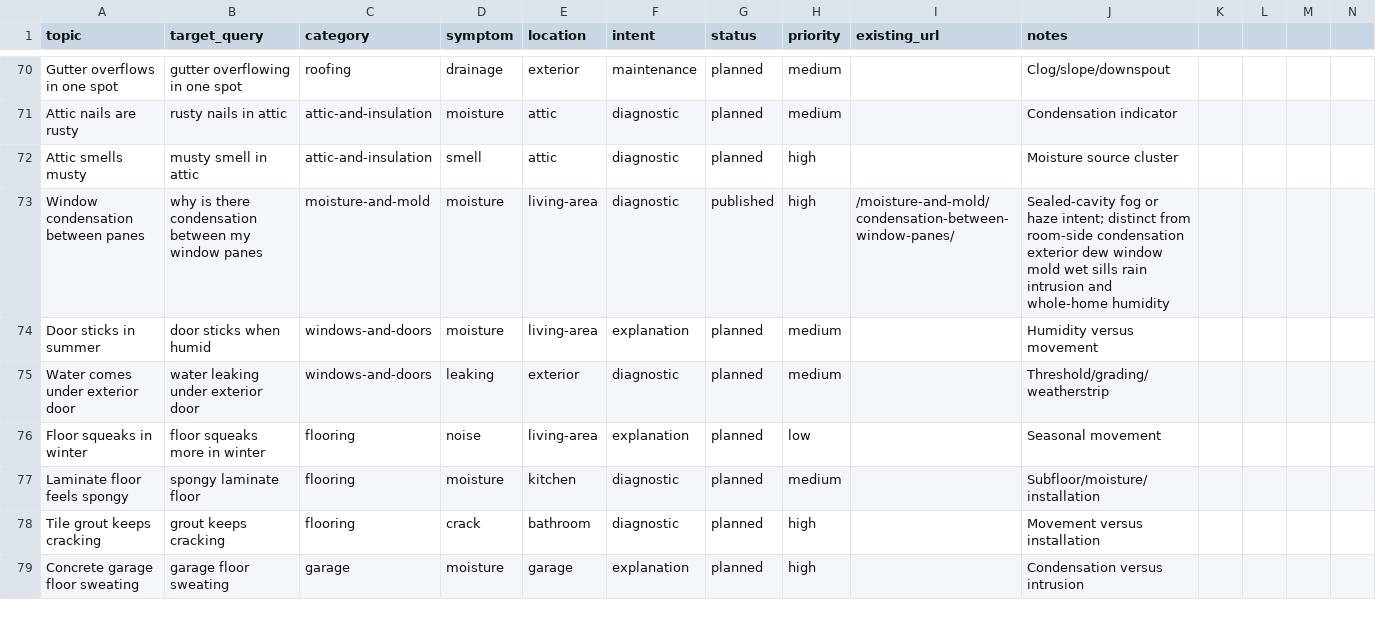
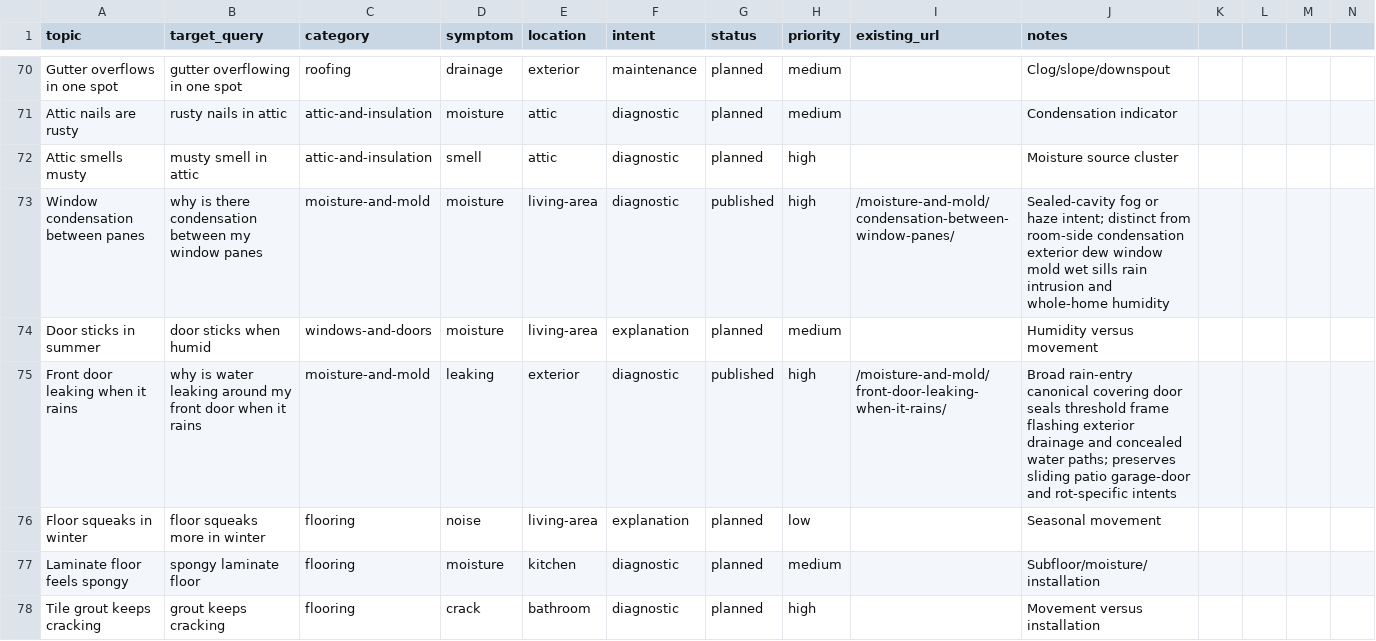
Before and after one commit to gageg123-de/housewise, a CSV file: content/topics.csv, drawn as a sheet; only a part is shown, gaps mark what is left out; the shorter side is filled out with more unchanged rows.

```diff
--- a/content/topics.csv
+++ b/content/topics.csv
@@ -74,3 +74,3 @@ Window condensation between panes,why is there condensation between my window pa
 Door sticks in summer,door sticks when humid,windows-and-doors,moisture,living-area,explanation,planned,medium,,Humidity versus movement
-Water comes under exterior door,water leaking under exterior door,windows-and-doors,leaking,exterior,diagnostic,planned,medium,,Threshold/grading/weatherstrip
+Front door leaking when it rains,why is water leaking around my front door when it rains,moisture-and-mold,leaking,exterior,diagnostic,published,high,/moisture-and-mold/front-door-leaking-when-it-rains/,Broad rain-entry canonical covering door seals threshold frame flashing exterior drainage and concealed water paths; preserves sliding patio garage-door and rot-specific intents
 Floor squeaks in winter,floor squeaks more in winter,flooring,noise,living-area,explanation,planned,low,,Seasonal movement
```
Also changed, not shown: content-deployment/pinterest-blog-content/index.csv, 8 other files.
